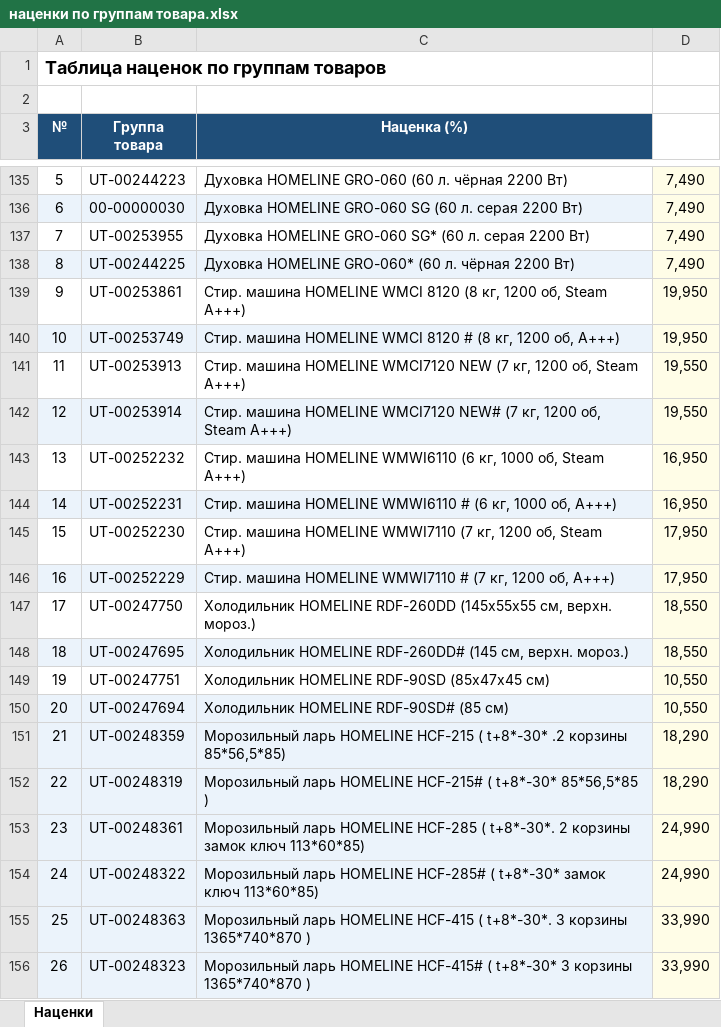
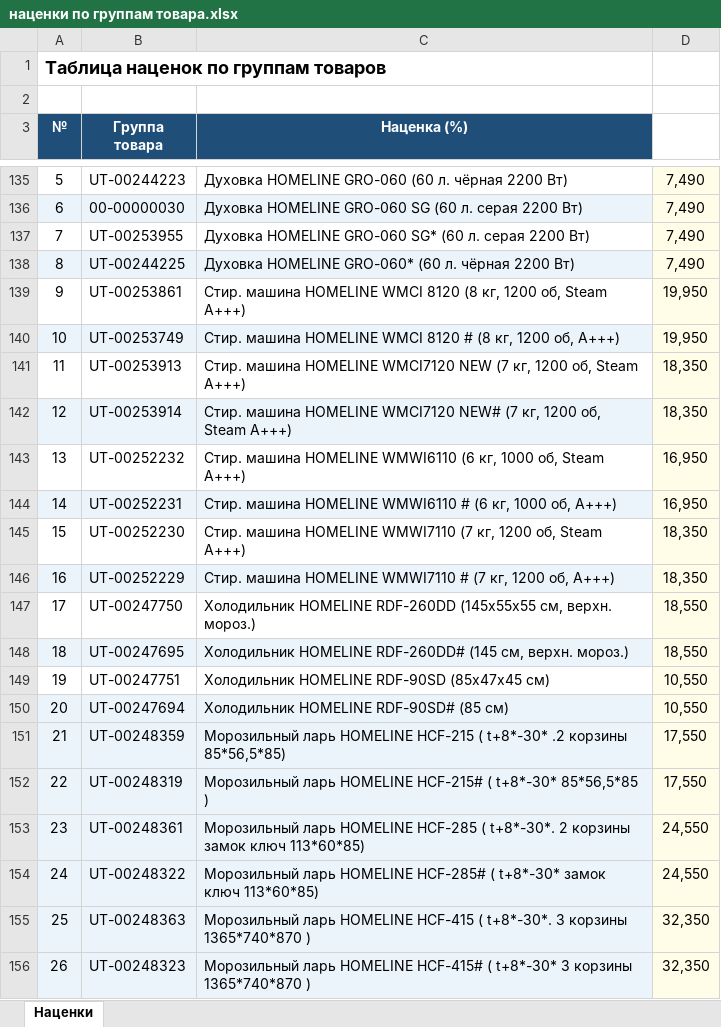
Before and after one commit to flycited2-dotcom/excel-automation, an Excel workbook: наценки по группам товара.xlsx, sheet Наценки, drawn as a sheet; only a part is shown, gaps mark what is left out; values as stored, in another font and other column widths than the file's, no borders; the diff names each change by its address in the sheet, - before the commit and + after, or states it on an @@ line.

```diff
--- a/наценки по группам товара.xlsx (sheet Наценки)
+++ b/наценки по группам товара.xlsx (sheet Наценки)
-D141:D142: 19,550
+D141:D142: 18,350
-D145:D146: 17,950
+D145:D146: 18,350
-D151:D152: 18,290
+D151:D152: 17,550
-D153:D154: 24,990
+D153:D154: 24,550
-D155:D156: 33,990
+D155:D156: 32,350
```
Also changed, not shown: соответствие_категорий_ТЛТ.xlsx, 8 other files.
